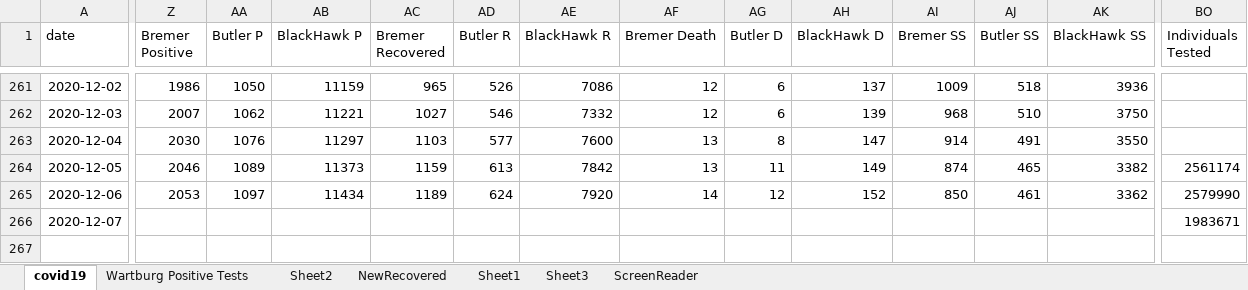
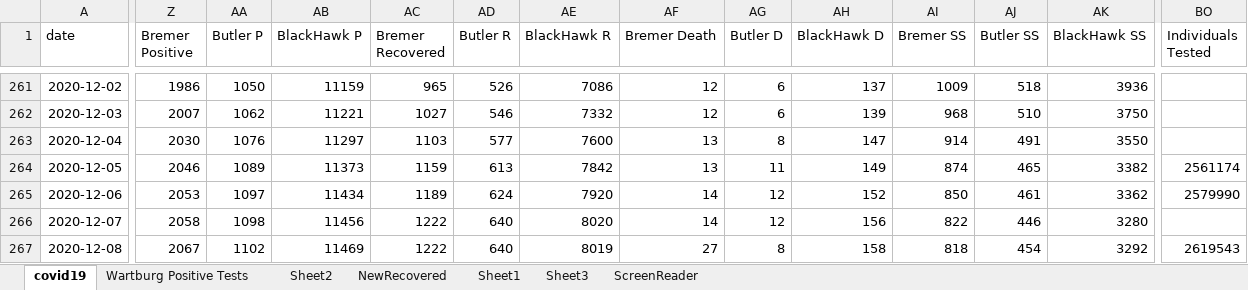
Before and after one commit to mbirgen/COVID19, an Excel workbook: covid19.xlsx, sheet covid19, drawn as a sheet; only a part is shown, gaps mark what is left out; values as stored, in another font and other column widths than the file's, no borders; conditional formats not drawn; rows hold the shown columns only; the diff covers the shown part only; the diff names each change by its address in the sheet, - before the commit and + after, or states it on an @@ line.

Commit message:
12-08-2020 Data

```diff
--- a/covid19.xlsx (sheet covid19)
+++ b/covid19.xlsx (sheet covid19)
-Z266 (Bremer Positive): (empty)
+Z266 (Bremer Positive): 2058
-AA266 (Butler P): (empty)
+AA266 (Butler P): 1098
-AB266 (BlackHawk P): (empty)
+AB266 (BlackHawk P): 11456
-AC266 (Bremer Recovered): (empty)
+AC266 (Bremer Recovered): 1222
-AD266 (Butler R): (empty)
+AD266 (Butler R): 640
-AE266 (BlackHawk R): (empty)
+AE266 (BlackHawk R): 8020
-AF266 (Bremer Death): (empty)
+AF266 (Bremer Death): 14
-AG266 (Butler D): (empty)
+AG266 (Butler D): 12
-AH266 (BlackHawk D): (empty)
+AH266 (BlackHawk D): 156
-AI266 (Bremer SS): (empty)
+AI266 (Bremer SS): 822
-AJ266 (Butler SS): (empty)
+AJ266 (Butler SS): 446
-AK266 (BlackHawk SS): (empty)
+AK266 (BlackHawk SS): 3280
-BO266 (Individuals Tested): 1983671
+BO266 (Individuals Tested): (empty)
+row 267: 2020-12-08 | 2067 | 1102 | 11469 | 1222 | 640 | 8019 | 27 | 8 | 158 | 818 | 454 | 3292 | 2619543
```
Also changed, not shown: 3 edited cells elsewhere in this sheet, sheet Sheet2, 20 other files.
